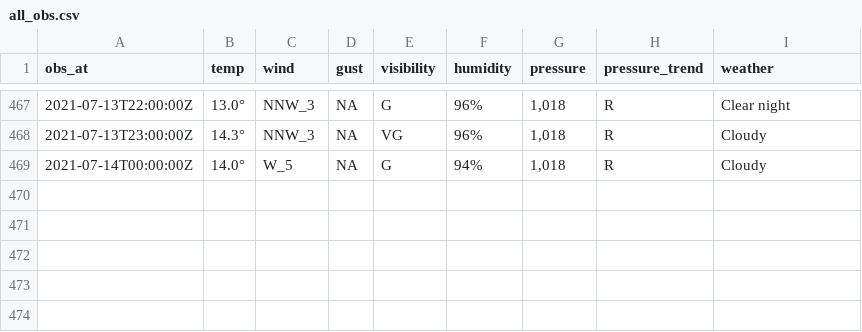
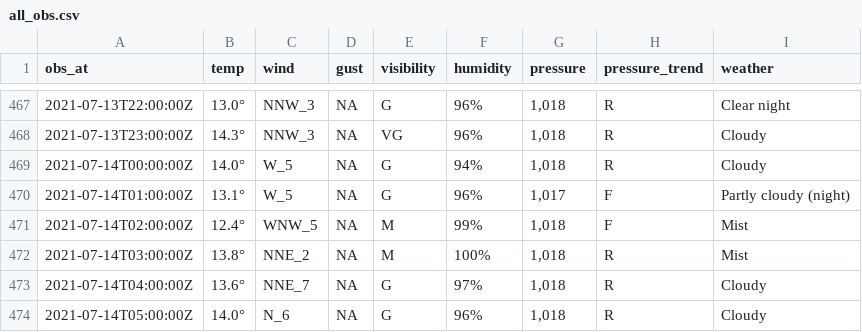
Before and after one commit to MikePrt/metoffice, a CSV file: data/all_obs.csv, drawn as a sheet; only a part is shown, gaps mark what is left out.

```diff
--- a/data/all_obs.csv
+++ b/data/all_obs.csv
@@ -469 +469,6 @@ obs_at,temp,wind,gust,visibility,humidity,pressure,pressure_trend,weather
 2021-07-14T00:00:00Z,14.0°,W_5,NA,G,94%,"1,018",R,Cloudy
+2021-07-14T01:00:00Z,13.1°,W_5,NA,G,96%,"1,017",F,Partly cloudy (night)
+2021-07-14T02:00:00Z,12.4°,WNW_5,NA,M,99%,"1,018",F,Mist
+2021-07-14T03:00:00Z,13.8°,NNE_2,NA,M,100%,"1,018",R,Mist
+2021-07-14T04:00:00Z,13.6°,NNE_7,NA,G,97%,"1,018",R,Cloudy
+2021-07-14T05:00:00Z,14.0°,N_6,NA,G,96%,"1,018",R,Cloudy
```
